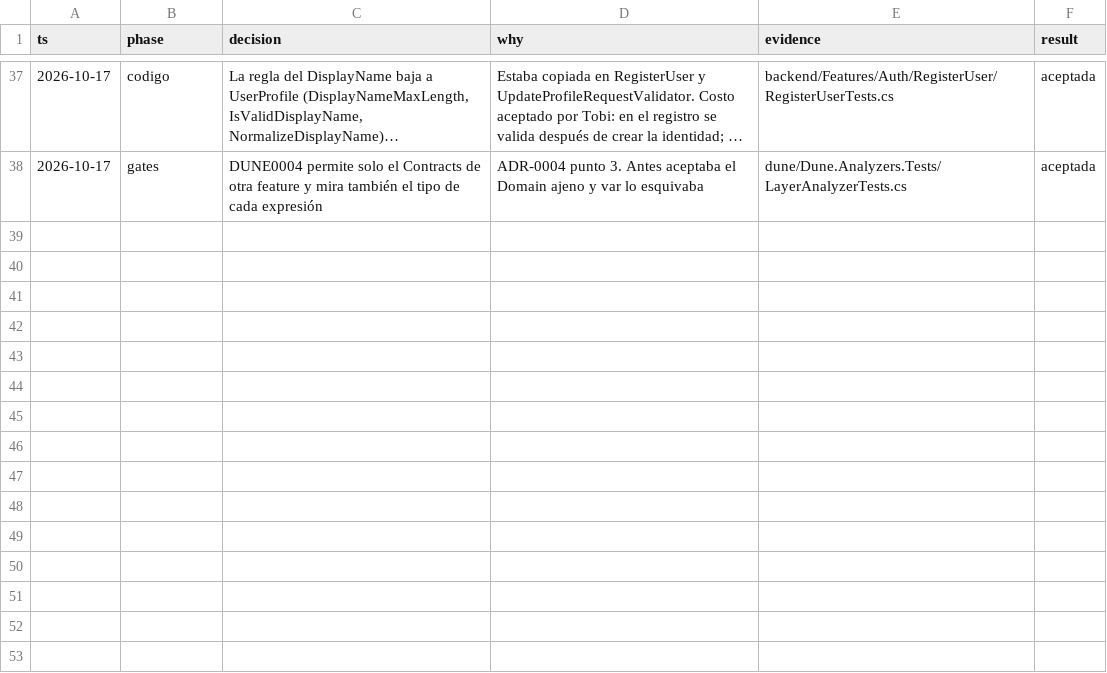
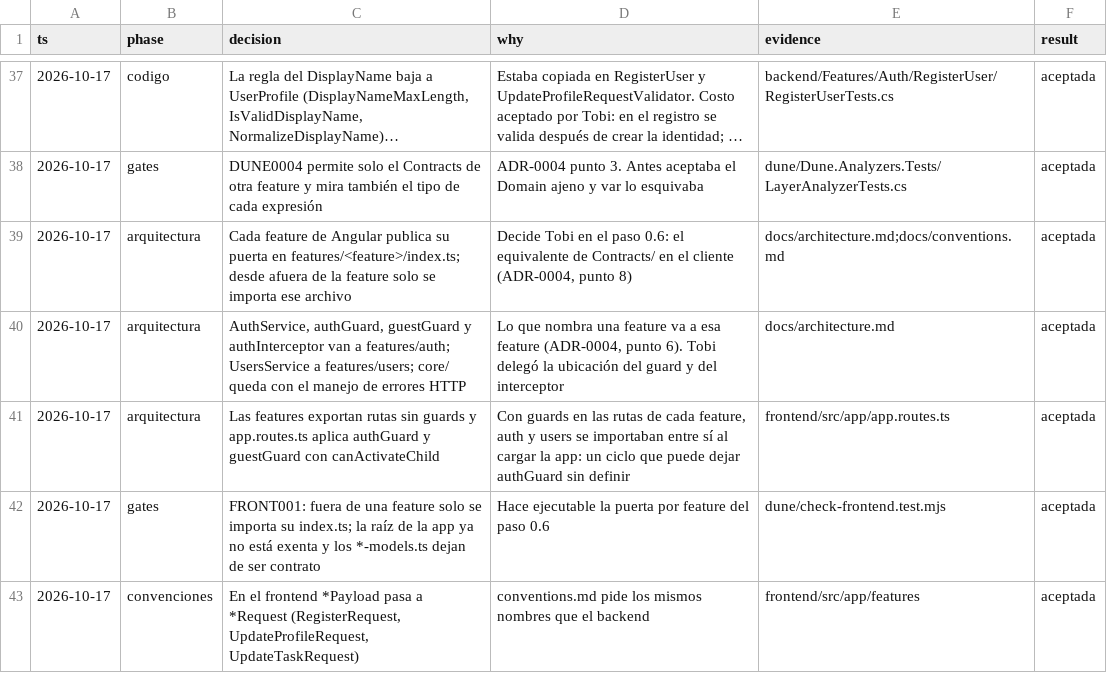
Before and after one commit to tobiasesquivel/full-stack-template, a TSV file: docs/decisions.tsv, drawn as a sheet; only a part is shown, gaps mark what is left out; long unchanged cells end in ….

Commit message:
refactor(frontend): each feature owns its service, models and routes
Auth moves AuthService, the guards and the interceptor from core/ to
features/auth; UsersService moves to features/users. core/ keeps only the
HTTP error handling. Each feature publishes its public surface in
index.ts, the client-side equivalent of Contracts/.

Features export their routes without guards and app.routes.ts applies
authGuard and guestGuard with canActivateChild, so auth and users do not
import each other while the app loads. AuthService reads the current user
through UsersService instead of calling /users/me itself.

*Payload models become *Request, matching the backend names.

FRONT001 now allows only features/<feature>/index.ts from outside a
feature, including the app composition root.

```diff
--- a/docs/decisions.tsv
+++ b/docs/decisions.tsv
@@ -38 +38,6 @@ ts	phase	decision	why	evidence	result
 2026-10-17	gates	DUNE0004 permite solo el Contracts de otra feature y mira también el tipo de cada expresión	ADR-0004 punto 3. Antes aceptaba el Domain ajeno y var lo esquivaba	dune/Dune.Analyzers.Tests/LayerAnalyzerTests.cs	aceptada
+2026-10-17	arquitectura	Cada feature de Angular publica su puerta en features/<feature>/index.ts; desde afuera de la feature solo se importa ese archivo	Decide Tobi en el paso 0.6: el equivalente de Contracts/ en el cliente (ADR-0004, punto 8)	docs/architecture.md;docs/conventions.md	aceptada
+2026-10-17	arquitectura	AuthService, authGuard, guestGuard y authInterceptor van a features/auth; UsersService a features/users; core/ queda con el manejo de errores HTTP	Lo que nombra una feature va a esa feature (ADR-0004, punto 6). Tobi delegó la ubicación del guard y del interceptor	docs/architecture.md	aceptada
+2026-10-17	arquitectura	Las features exportan rutas sin guards y app.routes.ts aplica authGuard y guestGuard con canActivateChild	Con guards en las rutas de cada feature, auth y users se importaban entre sí al cargar la app: un ciclo que puede dejar authGuard sin definir	frontend/src/app/app.routes.ts	aceptada
+2026-10-17	gates	FRONT001: fuera de una feature solo se importa su index.ts; la raíz de la app ya no está exenta y los *-models.ts dejan de ser contrato	Hace ejecutable la puerta por feature del paso 0.6	dune/check-frontend.test.mjs	aceptada
+2026-10-17	convenciones	En el frontend *Payload pasa a *Request (RegisterRequest, UpdateProfileRequest, UpdateTaskRequest)	conventions.md pide los mismos nombres que el backend	frontend/src/app/features	aceptada
```
Also changed, not shown: 28 other files.
